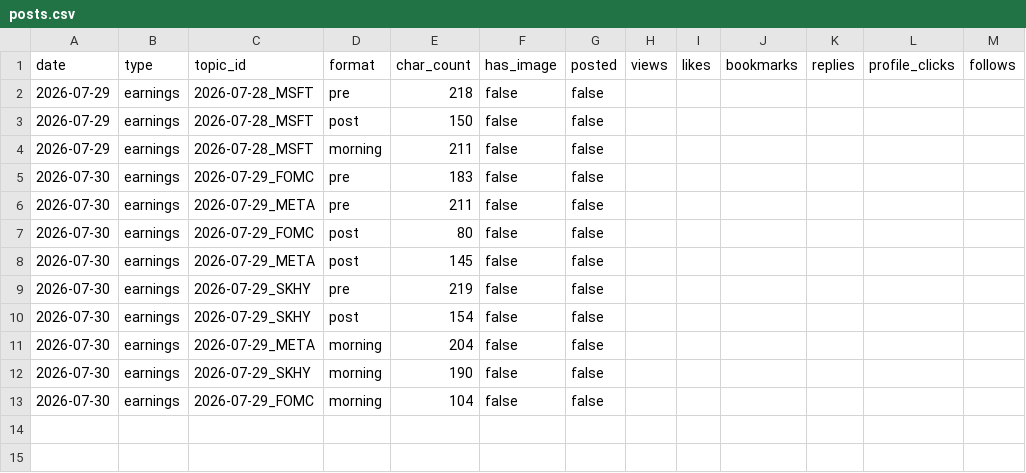
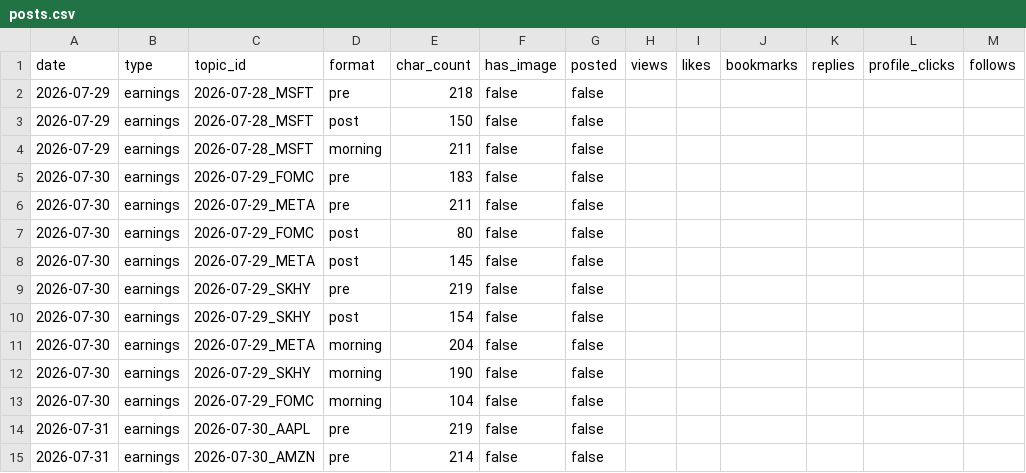
Before and after one commit to sbaseball82-art/asset-tracker, a CSV file: logs/posts.csv, drawn as a sheet; the diff names each change by its address in the sheet, - before the commit and + after, or states it on an @@ line.

```diff
--- a/logs/posts.csv
+++ b/logs/posts.csv
+row 14: 2026-07-31 | earnings | 2026-07-30_AAPL | pre | 219 | false | false
+row 15: 2026-07-31 | earnings | 2026-07-30_AMZN | pre | 214 | false | false
```
Also changed, not shown: 3 other files.
